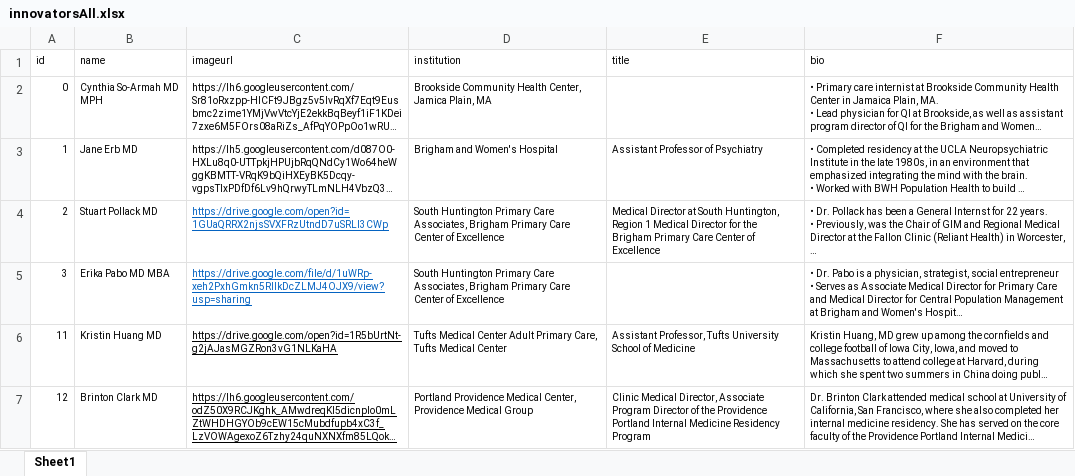
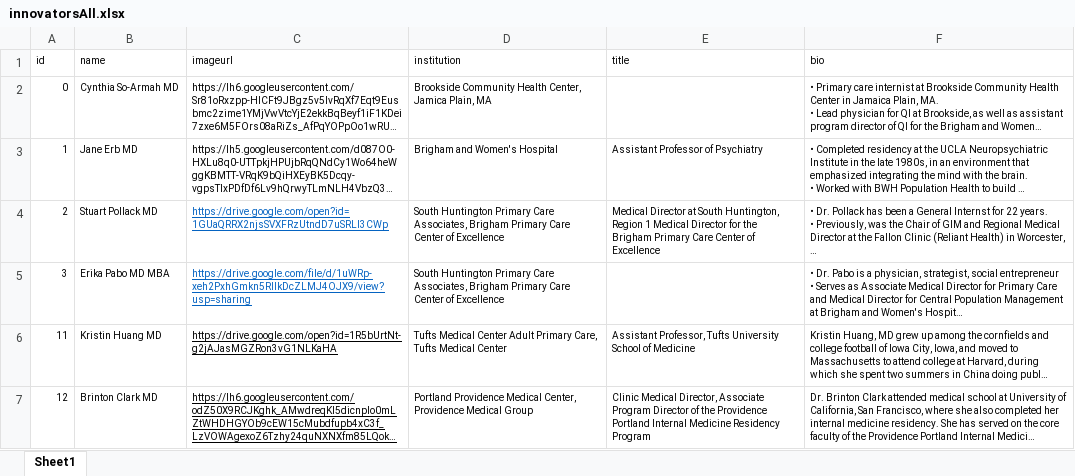
Before and after one commit to cmbear37/carezoom_frontend, an Excel workbook: carezoom_frontend/innovatorsAll.xlsx, sheet Sheet1, drawn as a sheet; long unchanged cells end in …; values as stored, in another font and other column widths than the file's, no borders; the diff names each change by its address in the sheet, - before the commit and + after, or states it on an @@ line.

```diff
--- a/carezoom_frontend/innovatorsAll.xlsx (sheet Sheet1)
+++ b/carezoom_frontend/innovatorsAll.xlsx (sheet Sheet1)
-B2 (name): Cynthia So-Armah MD MPH
+B2 (name): Cynthia So-Armah MD
```
